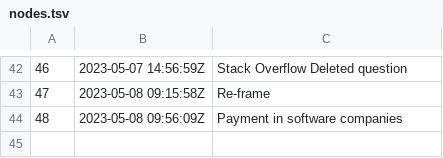
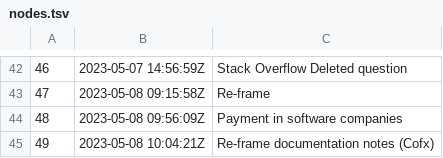
Before and after one commit to BuddhiLW/blw-zet, a TSV file: dex/nodes.tsv, drawn as a sheet; only a part is shown, gaps mark what is left out.

Commit message:
Re-frame documentation notes (Cofx)

```diff
--- a/dex/nodes.tsv
+++ b/dex/nodes.tsv
@@ -44 +44,2 @@
 48	2023-05-08 09:56:09Z	Payment in software companies
+49	2023-05-08 10:04:21Z	Re-frame documentation notes (Cofx)
```
Also changed, not shown: 3 other files.
